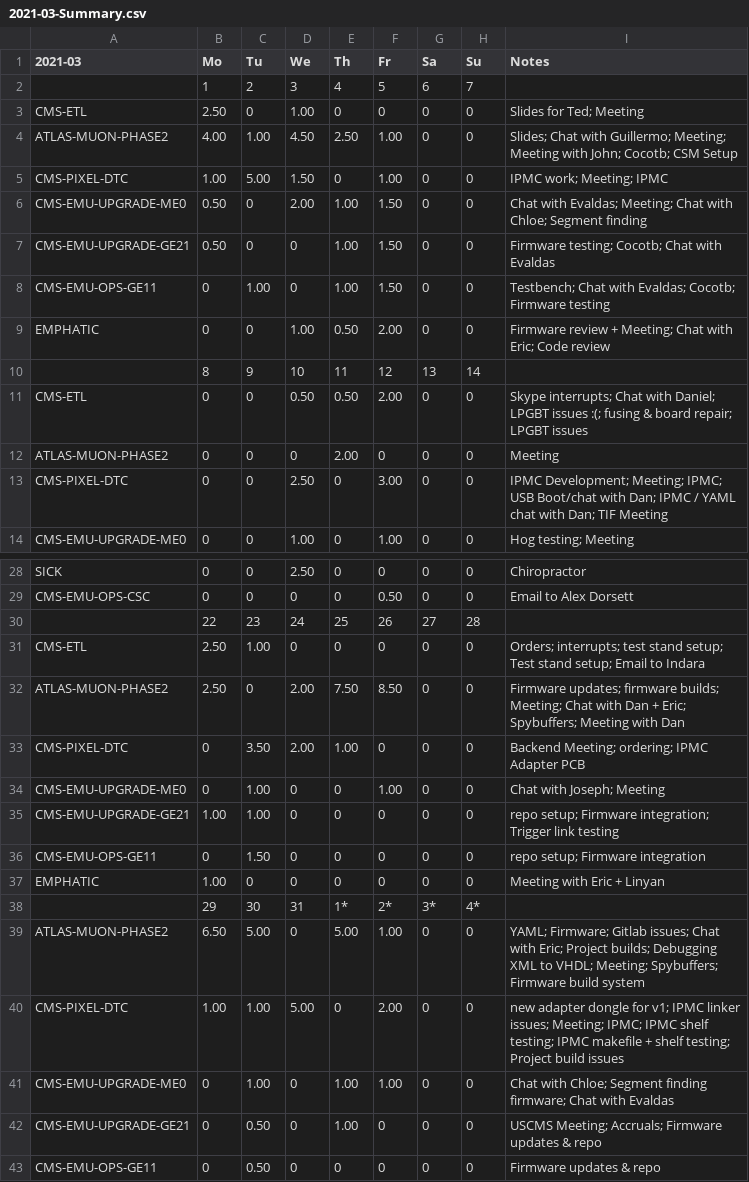
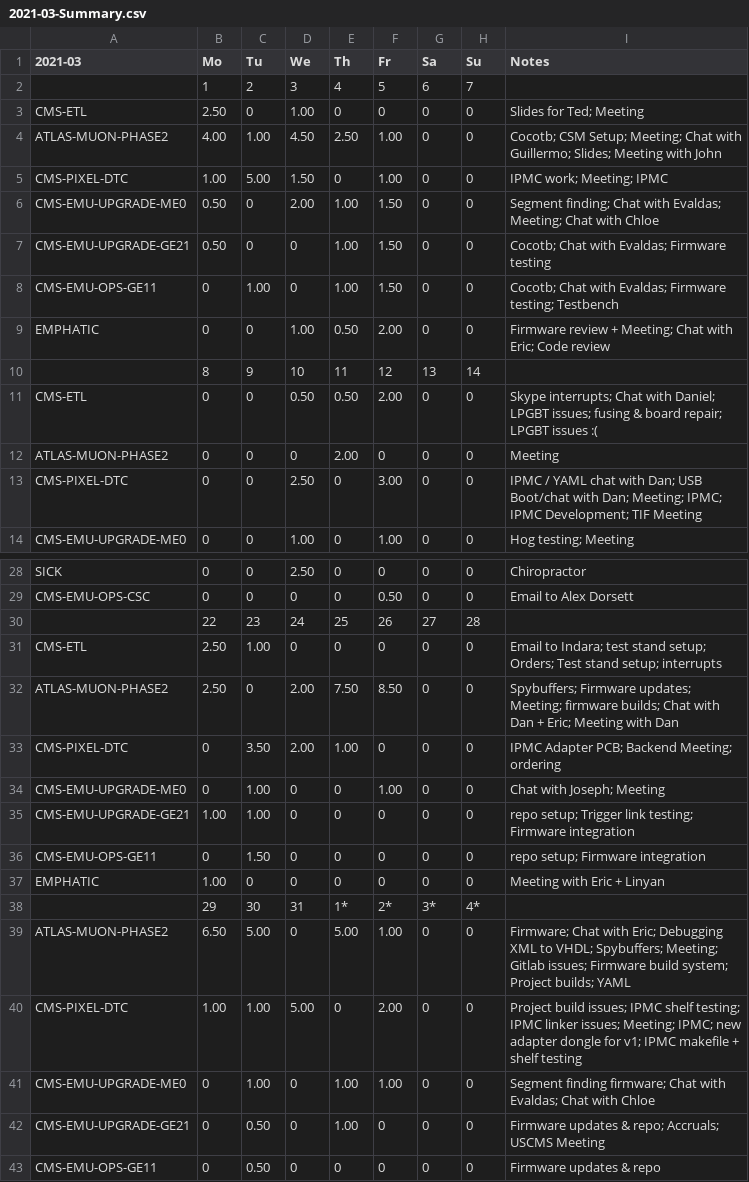
Before and after one commit to andrewpeck/edf-timesheet, a CSV file: billing/2021-03-Summary.csv, drawn as a sheet; only a part is shown, gaps mark what is left out; the diff covers the shown part only.

```diff
--- a/billing/2021-03-Summary.csv
+++ b/billing/2021-03-Summary.csv
@@ -3,12 +3,12 @@
 CMS-ETL,2.50,0,1.00,0,0,0,0,Slides for Ted; Meeting
-ATLAS-MUON-PHASE2,4.00,1.00,4.50,2.50,1.00,0,0,Slides; Chat with Guillermo; Meeting; Meeting with John; Cocotb; CSM Setup
+ATLAS-MUON-PHASE2,4.00,1.00,4.50,2.50,1.00,0,0,Cocotb; CSM Setup; Meeting; Chat with Guillermo; Slides; Meeting with John
 CMS-PIXEL-DTC,1.00,5.00,1.50,0,1.00,0,0,IPMC work; Meeting; IPMC
-CMS-EMU-UPGRADE-ME0,0.50,0,2.00,1.00,1.50,0,0,Chat with Evaldas; Meeting; Chat with Chloe; Segment finding
-CMS-EMU-UPGRADE-GE21,0.50,0,0,1.00,1.50,0,0,Firmware testing; Cocotb; Chat with Evaldas
-CMS-EMU-OPS-GE11,0,1.00,0,1.00,1.50,0,0,Testbench; Chat with Evaldas; Cocotb; Firmware testing
+CMS-EMU-UPGRADE-ME0,0.50,0,2.00,1.00,1.50,0,0,Segment finding; Chat with Evaldas; Meeting; Chat with Chloe
+CMS-EMU-UPGRADE-GE21,0.50,0,0,1.00,1.50,0,0,Cocotb; Chat with Evaldas; Firmware testing
+CMS-EMU-OPS-GE11,0,1.00,0,1.00,1.50,0,0,Cocotb; Chat with Evaldas; Firmware testing; Testbench
 EMPHATIC,0,0,1.00,0.50,2.00,0,0,Firmware review + Meeting; Chat with Eric; Code review
 ,8,9,10,11,12,13,14,
-CMS-ETL,0,0,0.50,0.50,2.00,0,0,Skype interrupts; Chat with Daniel; LPGBT issues :(; fusing & board repair; LPGBT issues
+CMS-ETL,0,0,0.50,0.50,2.00,0,0,Skype interrupts; Chat with Daniel; LPGBT issues; fusing & board repair; LPGBT issues :(
 ATLAS-MUON-PHASE2,0,0,0,2.00,0,0,0,Meeting
-CMS-PIXEL-DTC,0,0,2.50,0,3.00,0,0,IPMC Development; Meeting; IPMC; USB Boot/chat with Dan; IPMC / YAML chat with Dan; TIF Meeting
+CMS-PIXEL-DTC,0,0,2.50,0,3.00,0,0,IPMC / YAML chat with Dan; USB Boot/chat with Dan; Meeting; IPMC; IPMC Development; TIF Meeting
 CMS-EMU-UPGRADE-ME0,0,0,1.00,0,1.00,0,0,Hog testing; Meeting
@@ -30,7 +30,7 @@ CMS-EMU-OPS-CSC,0,0,0,0,0.50,0,0,Email to Alex Dorsett
 ,22,23,24,25,26,27,28,
-CMS-ETL,2.50,1.00,0,0,0,0,0,Orders; interrupts; test stand setup; Test stand setup; Email to Indara
-ATLAS-MUON-PHASE2,2.50,0,2.00,7.50,8.50,0,0,Firmware updates; firmware builds; Meeting; Chat with Dan + Eric; Spybuffers; Meeting with Dan
-CMS-PIXEL-DTC,0,3.50,2.00,1.00,0,0,0,Backend Meeting; ordering; IPMC Adapter PCB
+CMS-ETL,2.50,1.00,0,0,0,0,0,Email to Indara; test stand setup; Orders; Test stand setup; interrupts
+ATLAS-MUON-PHASE2,2.50,0,2.00,7.50,8.50,0,0,Spybuffers; Firmware updates; Meeting; firmware builds; Chat with Dan + Eric; Meeting with Dan
+CMS-PIXEL-DTC,0,3.50,2.00,1.00,0,0,0,IPMC Adapter PCB; Backend Meeting; ordering
 CMS-EMU-UPGRADE-ME0,0,1.00,0,0,1.00,0,0,Chat with Joseph; Meeting
-CMS-EMU-UPGRADE-GE21,1.00,1.00,0,0,0,0,0,repo setup; Firmware integration; Trigger link testing
+CMS-EMU-UPGRADE-GE21,1.00,1.00,0,0,0,0,0,repo setup; Trigger link testing; Firmware integration
 CMS-EMU-OPS-GE11,0,1.50,0,0,0,0,0,repo setup; Firmware integration
@@ -38,6 +38,6 @@ EMPHATIC,1.00,0,0,0,0,0,0,Meeting with Eric + Linyan
 ,29,30,31,1*,2*,3*,4*,
-ATLAS-MUON-PHASE2,6.50,5.00,0,5.00,1.00,0,0,YAML; Firmware; Gitlab issues; Chat with Eric; Project builds; Debugging XML to VHDL; Meeting; Spybuffers; Firmware build system
-CMS-PIXEL-DTC,1.00,1.00,5.00,0,2.00,0,0,new adapter dongle for v1; IPMC linker issues; Meeting; IPMC; IPMC shelf testing; IPMC makefile + shelf testing; Project build issues
-CMS-EMU-UPGRADE-ME0,0,1.00,0,1.00,1.00,0,0,Chat with Chloe; Segment finding firmware; Chat with Evaldas
-CMS-EMU-UPGRADE-GE21,0,0.50,0,1.00,0,0,0,USCMS Meeting; Accruals; Firmware updates & repo
+ATLAS-MUON-PHASE2,6.50,5.00,0,5.00,1.00,0,0,Firmware; Chat with Eric; Debugging XML to VHDL; Spybuffers; Meeting; Gitlab issues; Firmware build system; Project builds; YAML
+CMS-PIXEL-DTC,1.00,1.00,5.00,0,2.00,0,0,Project build issues; IPMC shelf testing; IPMC linker issues; Meeting; IPMC; new adapter dongle for v1; IPMC makefile + shelf testing
+CMS-EMU-UPGRADE-ME0,0,1.00,0,1.00,1.00,0,0,Segment finding firmware; Chat with Evaldas; Chat with Chloe
+CMS-EMU-UPGRADE-GE21,0,0.50,0,1.00,0,0,0,Firmware updates & repo; Accruals; USCMS Meeting
 CMS-EMU-OPS-GE11,0,0.50,0,0,0,0,0,Firmware updates & repo
```
Also changed, not shown: 3 edited cells elsewhere in this file, billing/2021-04-Summary.csv, billing/2021-05-Summary.csv, 4 other files.
